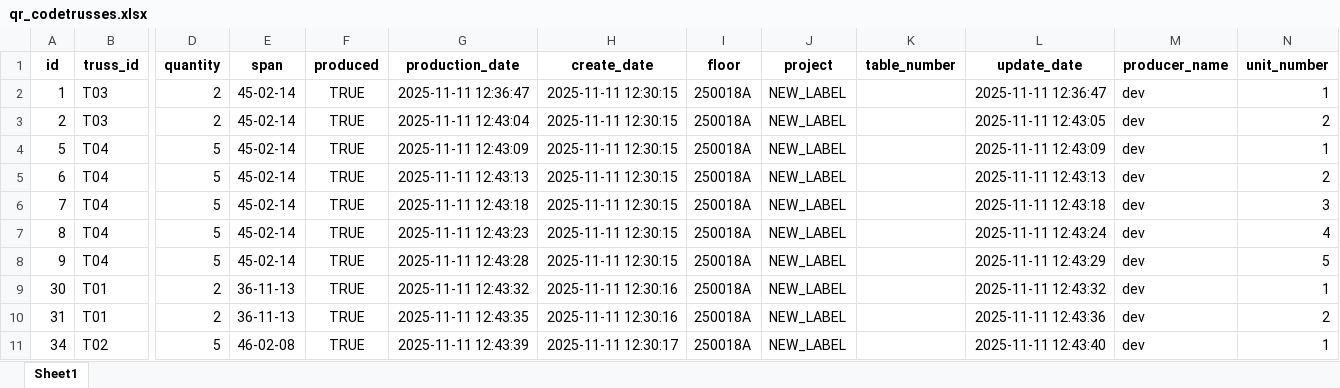
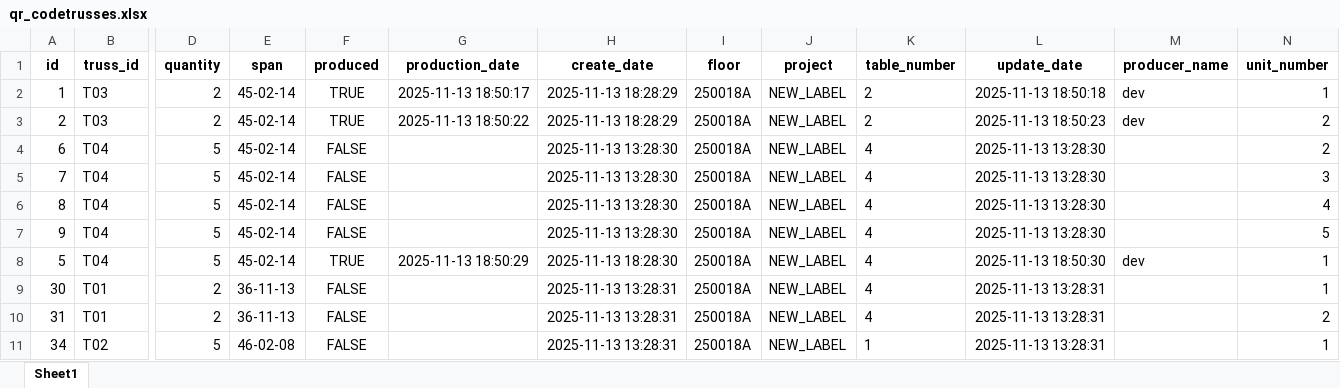
Before and after one commit to trusscornerstone-commits/cornerstone-qrcode, an Excel workbook: qr_codetrusses.xlsx, sheet Sheet1, drawn as a sheet; only a part is shown, gaps mark what is left out; values as stored, in another font and other column widths than the file's, no borders; removed rows and columns are numbered as before the commit, all else as after; rows hold the shown columns only; the diff covers the shown part only; the diff names each change by its address in the sheet, - before the commit and + after, or states it on an @@ line.

```diff
--- a/qr_codetrusses.xlsx (sheet Sheet1)
+++ b/qr_codetrusses.xlsx (sheet Sheet1)
-G2 (production_date): 2025-11-11 12:36:47
+G2 (production_date): 2025-11-13 18:50:17
-H2:H3 (create_date): 2025-11-11 12:30:15
+H2:H3 (create_date): 2025-11-13 18:28:29
-K2:K3 (table_number): (empty)
+K2:K3 (table_number): 2
-L2 (update_date): 2025-11-11 12:36:47
+L2 (update_date): 2025-11-13 18:50:18
-G3 (production_date): 2025-11-11 12:43:04
+G3 (production_date): 2025-11-13 18:50:22
-L3 (update_date): 2025-11-11 12:43:05
+L3 (update_date): 2025-11-13 18:50:23
-row 4: 5 | T04 | 5 | 45-02-14 | TRUE | 2025-11-11 12:43:09 | 2025-11-11 12:30:15 | 250018A | NEW_LABEL |  | 2025-11-11 12:43:09 | dev | 1
-F4:F7 (produced): TRUE
+F4:F7 (produced): FALSE
-G4 (production_date): 2025-11-11 12:43:13
+G4 (production_date): (empty)
-H4:H7 (create_date): 2025-11-11 12:30:15
+H4:H7 (create_date): 2025-11-13 13:28:30
-K4:K7 (table_number): (empty)
+K4:K7 (table_number): 4
-L4 (update_date): 2025-11-11 12:43:13
+L4 (update_date): 2025-11-13 13:28:30
-M4:M7 (producer_name): dev
+M4:M7 (producer_name): (empty)
-G5 (production_date): 2025-11-11 12:43:18
+G5 (production_date): (empty)
-L5 (update_date): 2025-11-11 12:43:18
+L5 (update_date): 2025-11-13 13:28:30
-G6 (production_date): 2025-11-11 12:43:23
+G6 (production_date): (empty)
-L6 (update_date): 2025-11-11 12:43:24
+L6 (update_date): 2025-11-13 13:28:30
-G7 (production_date): 2025-11-11 12:43:28
+G7 (production_date): (empty)
-L7 (update_date): 2025-11-11 12:43:29
+L7 (update_date): 2025-11-13 13:28:30
+row 8: 5 | T04 | 5 | 45-02-14 | TRUE | 2025-11-13 18:50:29 | 2025-11-13 18:28:30 | 250018A | NEW_LABEL | 4 | 2025-11-13 18:50:30 | dev | 1
-F9:F11 (produced): TRUE
+F9:F11 (produced): FALSE
-G9 (production_date): 2025-11-11 12:43:32
+G9 (production_date): (empty)
-H9:H10 (create_date): 2025-11-11 12:30:16
+H9:H10 (create_date): 2025-11-13 13:28:31
-K9:K10 (table_number): (empty)
+K9:K10 (table_number): 4
-L9 (update_date): 2025-11-11 12:43:32
+L9 (update_date): 2025-11-13 13:28:31
-M9:M11 (producer_name): dev
+M9:M11 (producer_name): (empty)
-G10 (production_date): 2025-11-11 12:43:35
+G10 (production_date): (empty)
-L10 (update_date): 2025-11-11 12:43:36
+L10 (update_date): 2025-11-13 13:28:31
-G11 (production_date): 2025-11-11 12:43:39
+G11 (production_date): (empty)
-H11 (create_date): 2025-11-11 12:30:17
+H11 (create_date): 2025-11-13 13:28:31
-K11 (table_number): (empty)
+K11 (table_number): 1
-L11 (update_date): 2025-11-11 12:43:40
+L11 (update_date): 2025-11-13 13:28:31
```
Also changed, not shown: 9 added rows, 9 removed rows and 336 edited cells elsewhere in this sheet, 4 other files.
